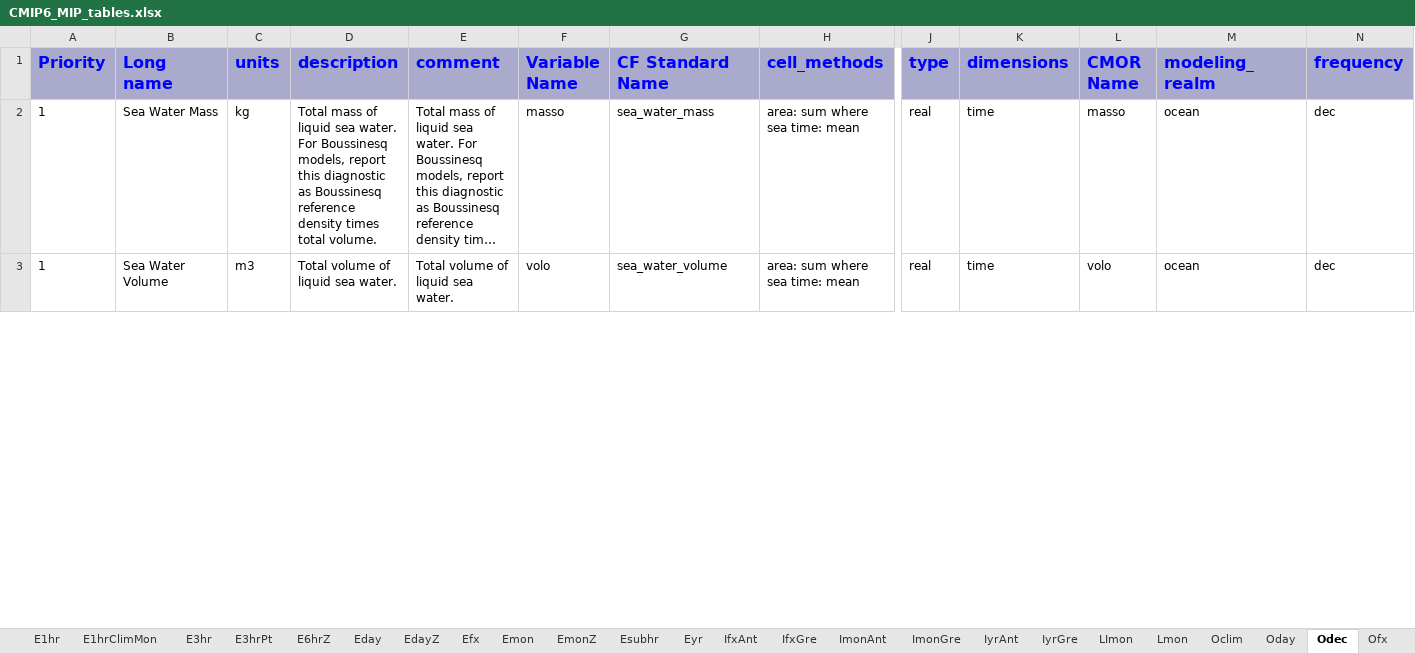
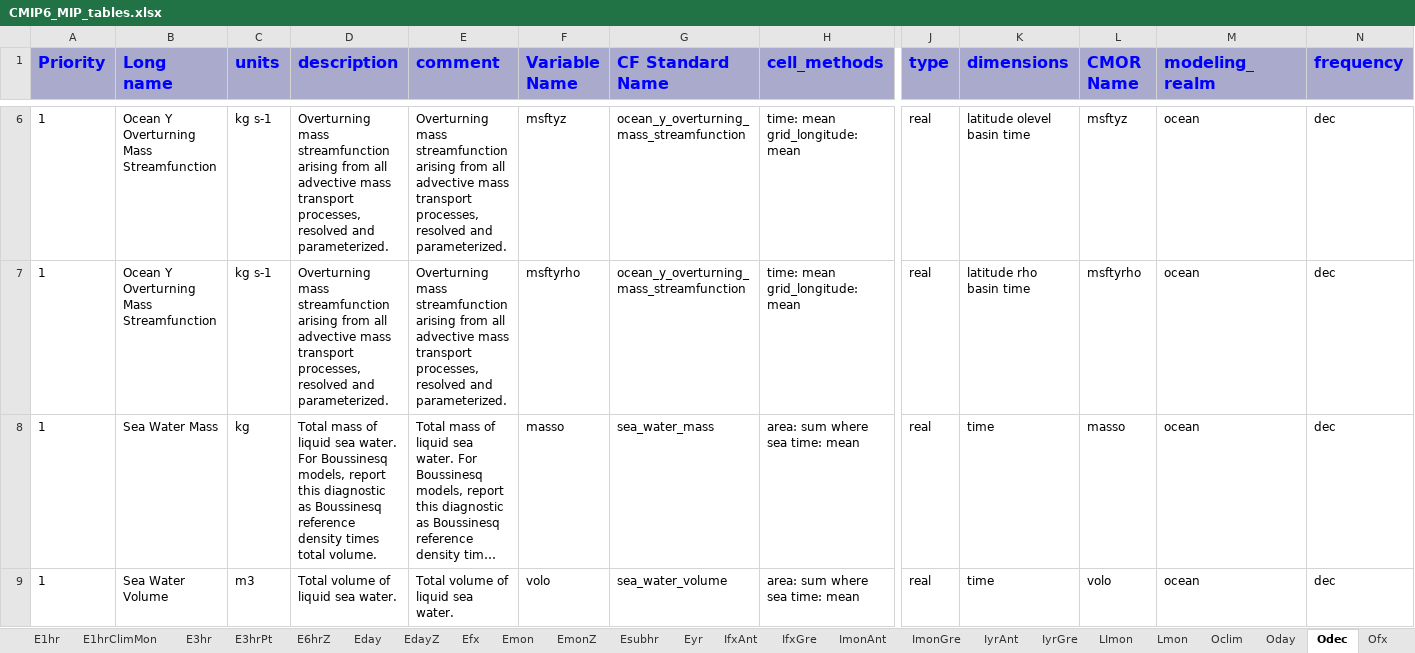
Before and after one commit to cmip6dr/data_request_snapshots, an Excel workbook: Release/dreqPy/docs/CMIP6_MIP_tables.xlsx, sheet Odec, drawn as a sheet; only a part is shown, gaps mark what is left out; long unchanged cells end in …; values as stored, in another font and other column widths than the file's, no borders; rows hold the shown columns only; the diff covers the shown part only; the diff names each change by its address in the sheet, - before the commit and + after, or states it on an @@ line.

```diff
--- a/Release/dreqPy/docs/CMIP6_MIP_tables.xlsx (sheet Odec)
+++ b/Release/dreqPy/docs/CMIP6_MIP_tables.xlsx (sheet Odec)
+row 6: 1 | Ocean Y Overturning Mass Streamfunction | kg s-1 | Overturning mass streamfunction arising from all advective mass transport processes, resolved and parameterized. | Overturning mass streamfunction arising from all advective mass transport processes, resolved and parameterized. | msftyz | ocean_y_overturning_mass_streamfunction | time: mean grid_longitude: mean | real | latitude olevel basin time | msftyz | ocean | dec
+row 7: 1 | Ocean Y Overturning Mass Streamfunction | kg s-1 | Overturning mass streamfunction arising from all advective mass transport processes, resolved and parameterized. | Overturning mass streamfunction arising from all advective mass transport processes, resolved and parameterized. | msftyrho | ocean_y_overturning_mass_streamfunction | time: mean grid_longitude: mean | real | latitude rho basin time | msftyrho | ocean | dec
```
Also changed, not shown: 4 added rows and 6 edited cells elsewhere in this sheet, sheet Omon, sheet Emon, sheet AERmon, sheet Eday, sheet Oyr, sheet Amon, 27 more sheets, 13 other files.
